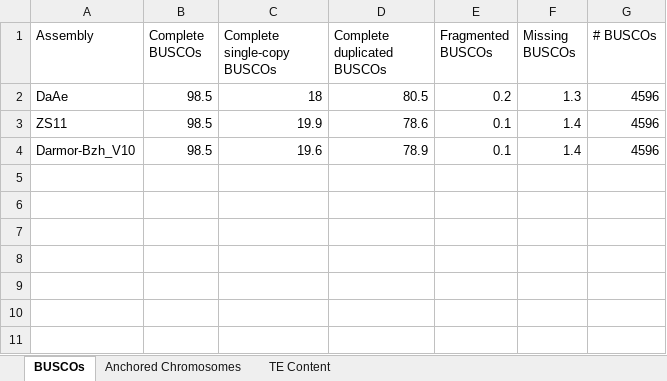
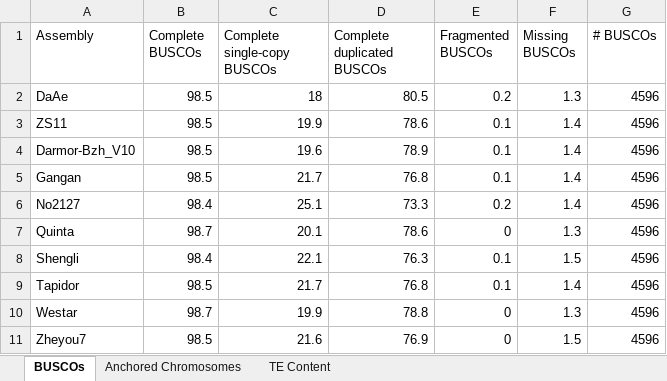
Before and after one commit to MaloofLab/Davis_B_napus_assembly_2023, an Excel workbook: Tables/Assembly_Metrics.xlsx, sheet BUSCOs, drawn as a sheet; values as stored, in another font and other column widths than the file's, no borders; the diff names each change by its address in the sheet, - before the commit and + after, or states it on an @@ line.

Commit message:
update

```diff
--- a/Tables/Assembly_Metrics.xlsx (sheet BUSCOs)
+++ b/Tables/Assembly_Metrics.xlsx (sheet BUSCOs)
+row 5: Gangan | 98.5 | 21.7 | 76.8 | 0.1 | 1.4 | 4596
+row 6: No2127 | 98.4 | 25.1 | 73.3 | 0.2 | 1.4 | 4596
+row 7: Quinta | 98.7 | 20.1 | 78.6 | 0 | 1.3 | 4596
+row 8: Shengli | 98.4 | 22.1 | 76.3 | 0.1 | 1.5 | 4596
+row 9: Tapidor | 98.5 | 21.7 | 76.8 | 0.1 | 1.4 | 4596
+row 10: Westar | 98.7 | 19.9 | 78.8 | 0 | 1.3 | 4596
+row 11: Zheyou7 | 98.5 | 21.6 | 76.9 | 0 | 1.5 | 4596
```
Also changed, not shown: sheet Anchored Chromosomes.
